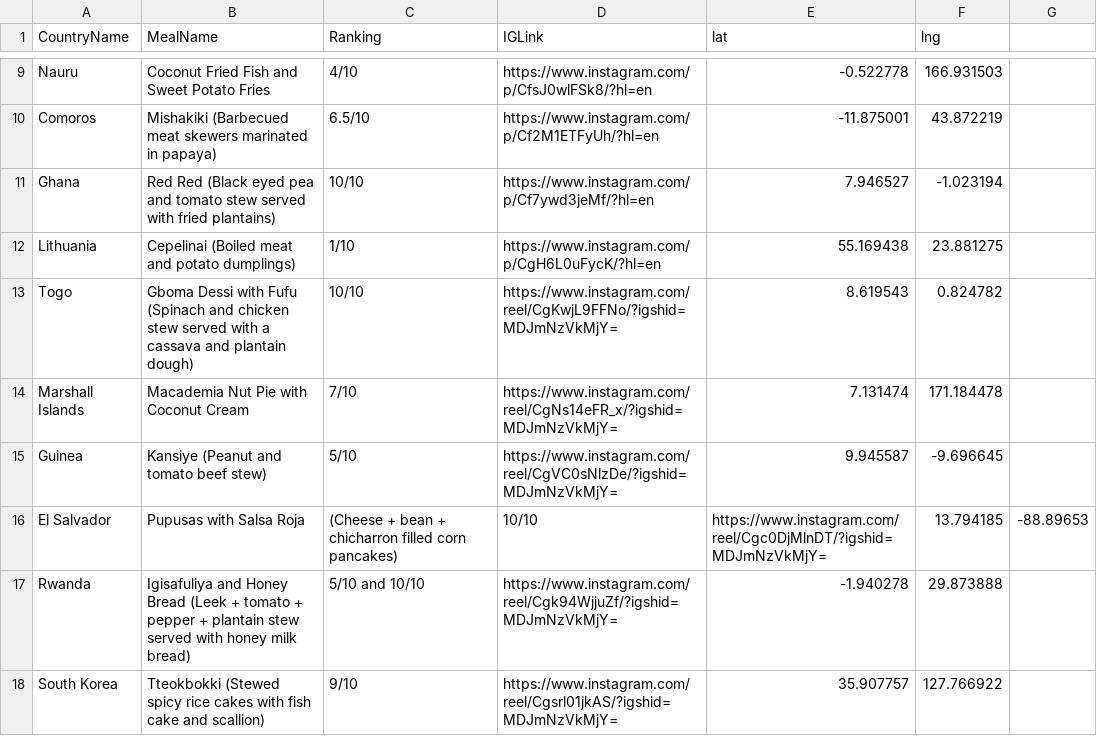
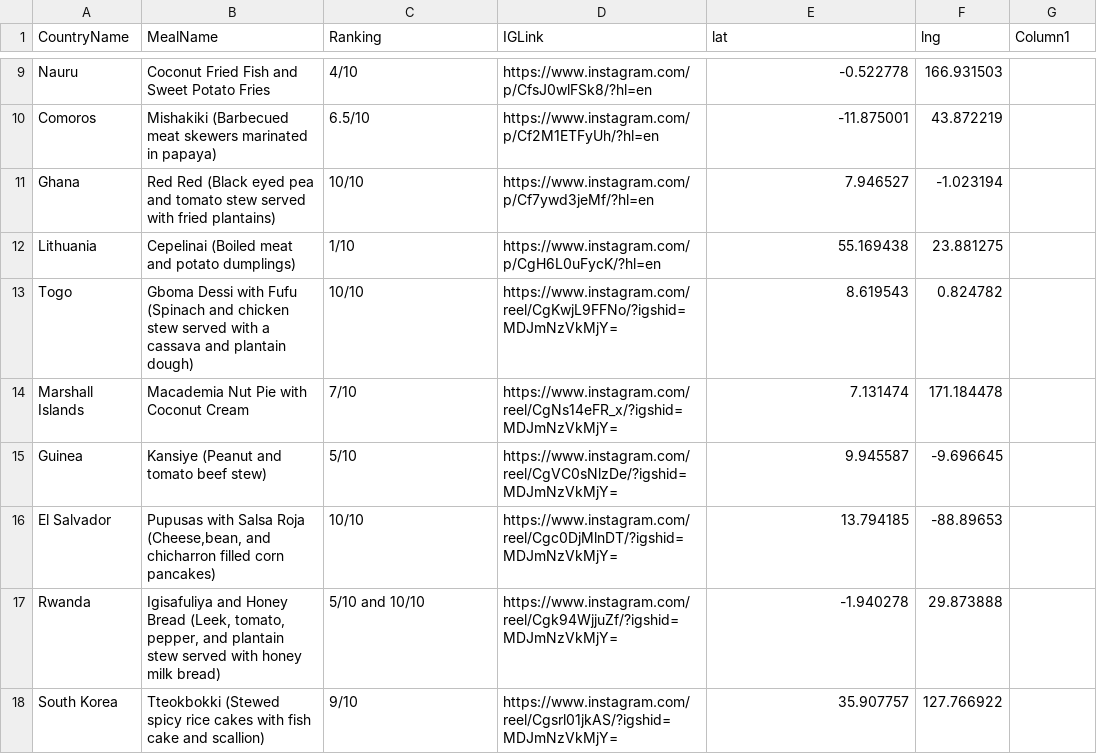
Before and after one commit to agnev1021/Map, a CSV file: full.csv, drawn as a sheet; only a part is shown, gaps mark what is left out; the diff names each change by its address in the sheet, - before the commit and + after, or states it on an @@ line.

Commit message:
Update full.csv

```diff
--- a/full.csv
+++ b/full.csv
-G1: (empty)
+G1: Column1
-B16 (MealName): …Salsa Roja
+B16 (MealName): …Salsa Roja (Cheese,bean, and chicharron filled corn pancakes)
-C16 (Ranking): (Cheese + bean + chicharron filled corn pancakes)
+C16 (Ranking): 10/10
-D16 (IGLink): 10/10
+D16 (IGLink): https://www.instagram.com/reel/Cgc0DjMlnDT/?igshid=MDJmNzVkMjY=
-E16 (lat): https://www.instagram.com/reel/Cgc0DjMlnDT/?igshid=MDJmNzVkMjY=
+E16 (lat): 13.794185
-F16 (lng): 13.794185
+F16 (lng): -88.89653
-G16 (Column1): -88.89653
+G16 (Column1): (empty)
-B17 (MealName): …Honey Bread (Leek + tomato + pepper + plantain stew…
+B17 (MealName): …Honey Bread (Leek, tomato, pepper, and plantain stew…
```
